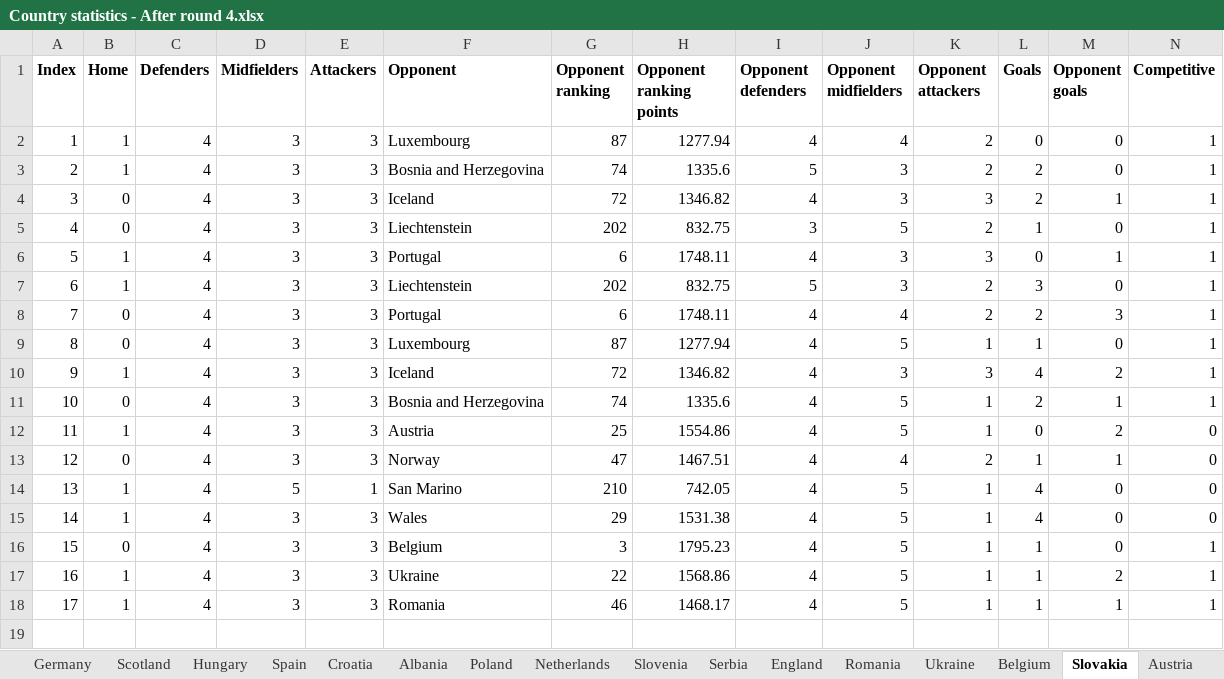
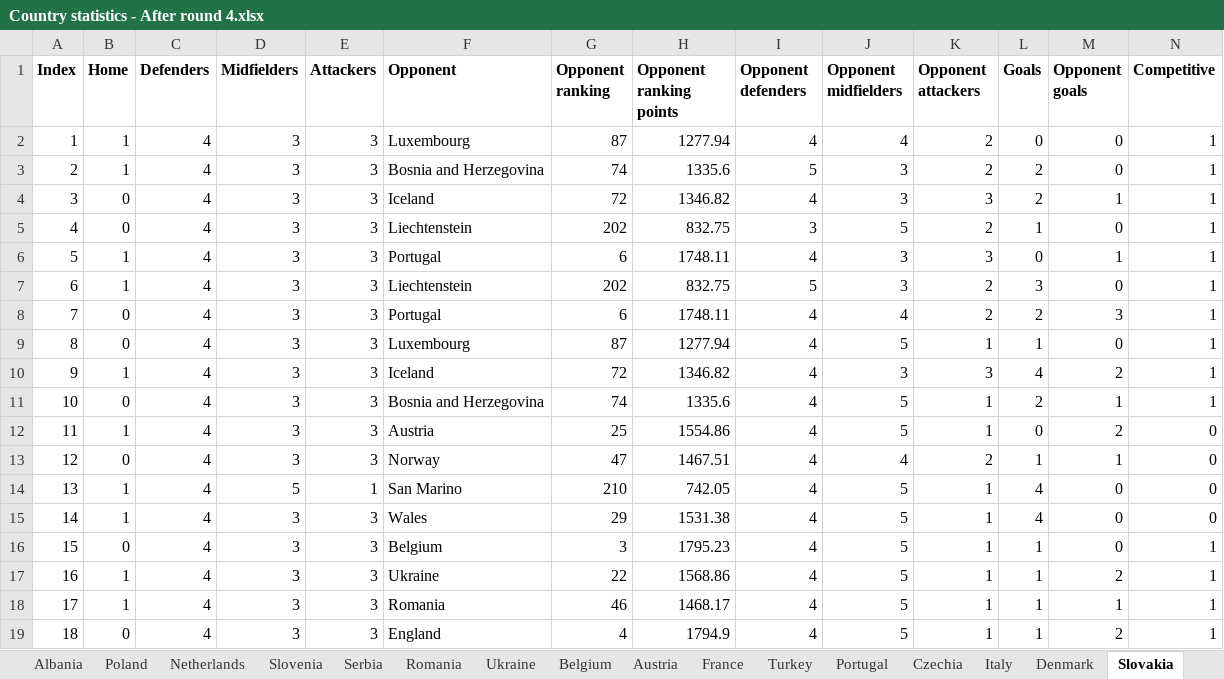
Before and after one commit to lalutir/Football-match-predictions, an Excel workbook: Football match predictions/Statistics/Country statistics - After round 4.xlsx, sheet Slovakia, drawn as a sheet; only a part is shown; values as stored, in another font and other column widths than the file's, no borders; rows hold the shown columns only; the diff names each change by its address in the sheet, - before the commit and + after, or states it on an @@ line.

```diff
--- a/Football match predictions/Statistics/Country statistics - After round 4.xlsx (sheet Slovakia)
+++ b/Football match predictions/Statistics/Country statistics - After round 4.xlsx (sheet Slovakia)
@@ sheet tab order changed: Albania | Poland | Netherlands | Slovenia | Serbia | Romania | Ukraine | Belgium | Austria | France | Turkey | Portugal | Czechia | Italy | Denmark | Slovakia @@
+row 19: 18 | 0 | 4 | 3 | 3 | England | 4 | 1794.9 | 4 | 5 | 1 | 1 | 2 | 1
```
Also changed, not shown: sheet Georgia, sheet Spain, sheet England, 4 other files.
